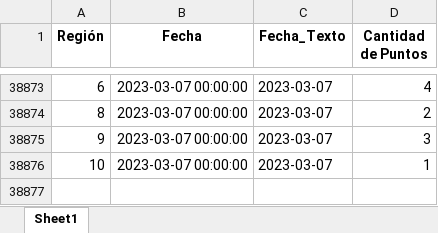
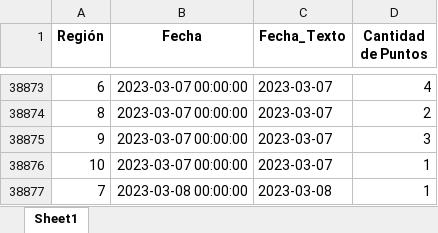
Before and after one commit to Sud-Austral/PUNTOS_FUEGO, an Excel workbook: Data/ConsolidadoPuntosFuego.xlsx, sheet Sheet1, drawn as a sheet; only a part is shown, gaps mark what is left out; values as stored, in another font and other column widths than the file's, no borders; the diff names each change by its address in the sheet, - before the commit and + after, or states it on an @@ line.

```diff
--- a/Data/ConsolidadoPuntosFuego.xlsx (sheet Sheet1)
+++ b/Data/ConsolidadoPuntosFuego.xlsx (sheet Sheet1)
+row 38877: 7 | 2023-03-08 00:00:00 | 2023-03-08 | 1
```
